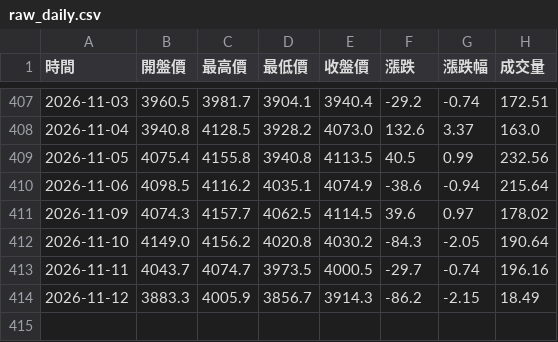
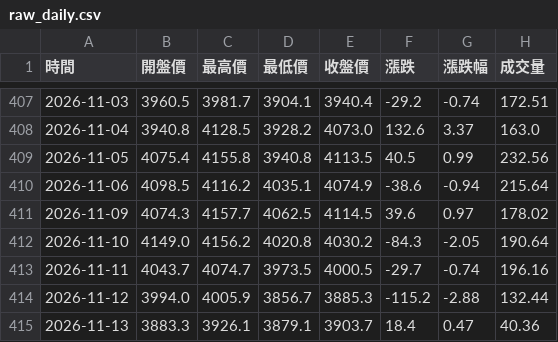
Before and after one commit to hawk82508-cloud/major-indices-portal, a CSV file: data/GOLD/raw_daily.csv, drawn as a sheet; only a part is shown, gaps mark what is left out.

```diff
--- a/data/GOLD/raw_daily.csv
+++ b/data/GOLD/raw_daily.csv
@@ -413,2 +413,3 @@
 2026-11-11,4043.7,4074.7,3973.5,4000.5,-29.7,-0.74,196.16
-2026-11-12,3883.3,4005.9,3856.7,3914.3,-86.2,-2.15,18.49
+2026-11-12,3994.0,4005.9,3856.7,3885.3,-115.2,-2.88,132.44
+2026-11-13,3883.3,3926.1,3879.1,3903.7,18.4,0.47,40.36
```
Also changed, not shown: data/BTC/raw_daily.csv, data/BTC/raw_monthly.csv, 17 other files.
